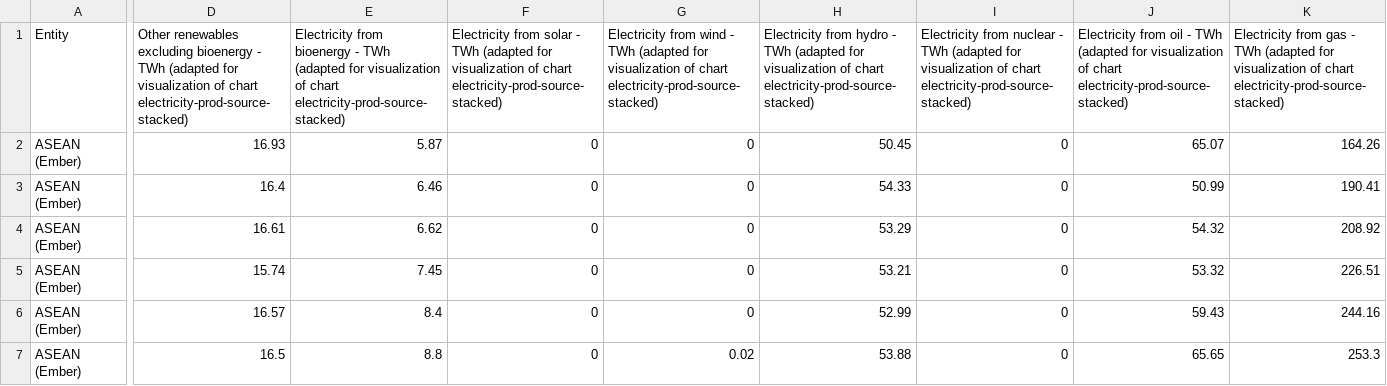
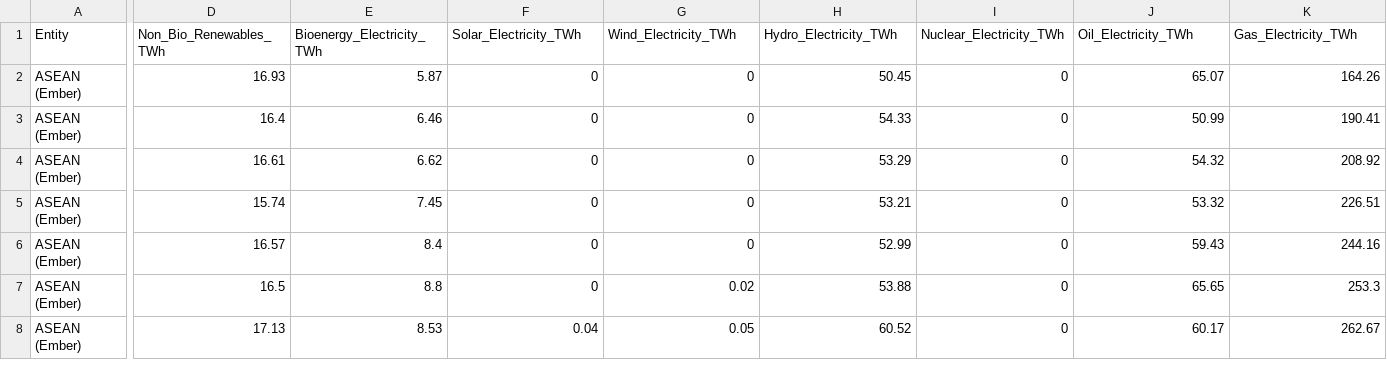
Before and after one commit to DedalusOsX/Dataviz---Group-project, a CSV file: data/raw/electricity/electr_prod/electricity-prod-source-stacked.csv, drawn as a sheet; only a part is shown, gaps mark what is left out; the shorter side is filled out with more unchanged rows; the diff covers the shown part only; the diff names each change by its address in the sheet, - before the commit and + after, or states it on an @@ line.

Commit message:
updated columns

```diff
--- a/data/raw/electricity/electr_prod/electricity-prod-source-stacked.csv
+++ b/data/raw/electricity/electr_prod/electricity-prod-source-stacked.csv
-D1: Other renewables excluding bioenergy - TWh (adapted for visualization of chart electricity-prod-source-stacked)
+D1: Non_Bio_Renewables_TWh
-E1: Electricity from bioenergy - TWh (adapted for visualization of chart electricity-prod-source-stacked)
+E1: Bioenergy_Electricity_TWh
-F1: Electricity from solar - TWh (adapted for visualization of chart electricity-prod-source-stacked)
+F1: Solar_Electricity_TWh
-G1: Electricity from wind - TWh (adapted for visualization of chart electricity-prod-source-stacked)
+G1: Wind_Electricity_TWh
-H1: Electricity from hydro - TWh (adapted for visualization of chart electricity-prod-source-stacked)
+H1: Hydro_Electricity_TWh
-I1: Electricity from nuclear - TWh (adapted for visualization of chart electricity-prod-source-stacked)
+I1: Nuclear_Electricity_TWh
-J1: Electricity from oil - TWh (adapted for visualization of chart electricity-prod-source-stacked)
+J1: Oil_Electricity_TWh
-K1: Electricity from gas - TWh (adapted for visualization of chart electricity-prod-source-stacked)
+K1: Gas_Electricity_TWh
```
Also changed, not shown: 1 edited cell elsewhere in this file, 28 other files.
